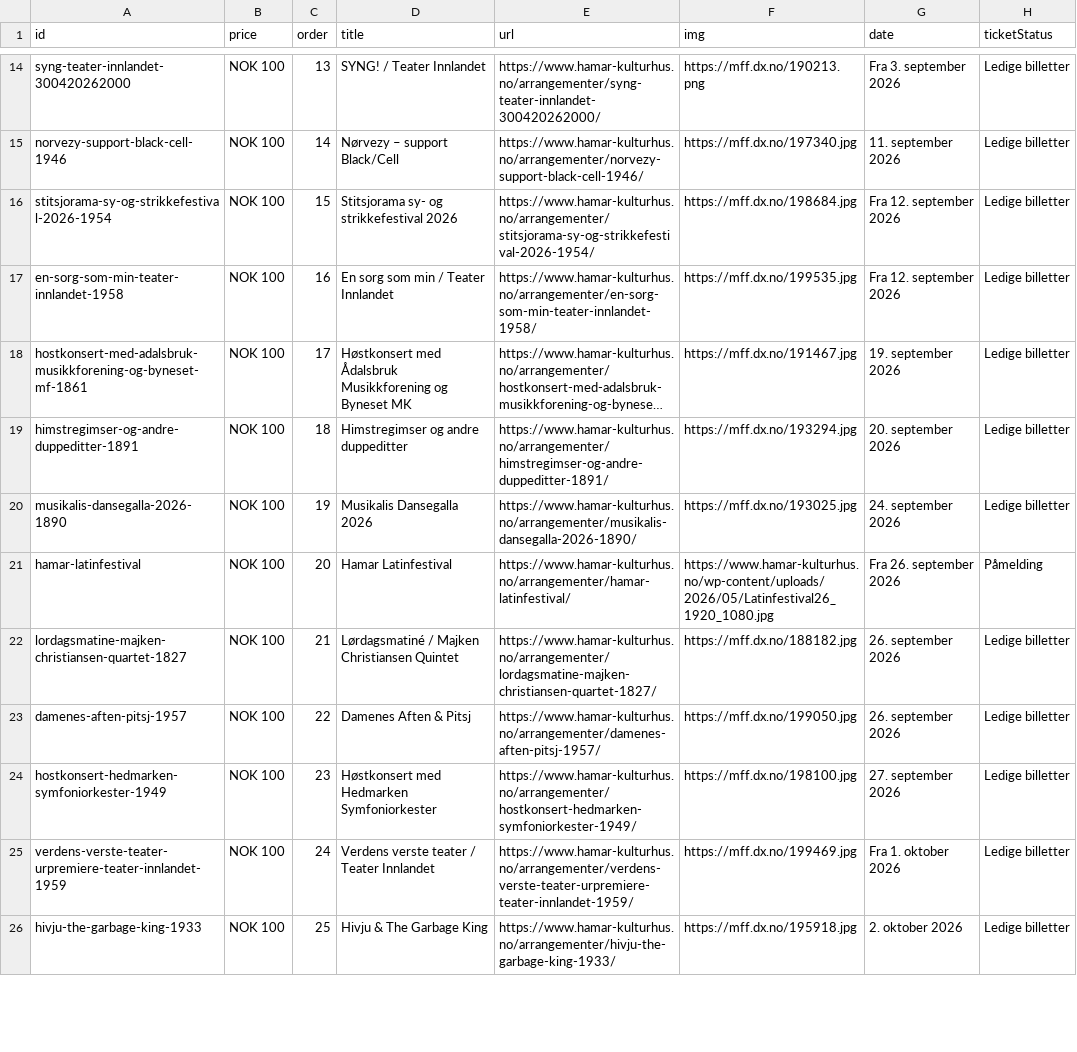
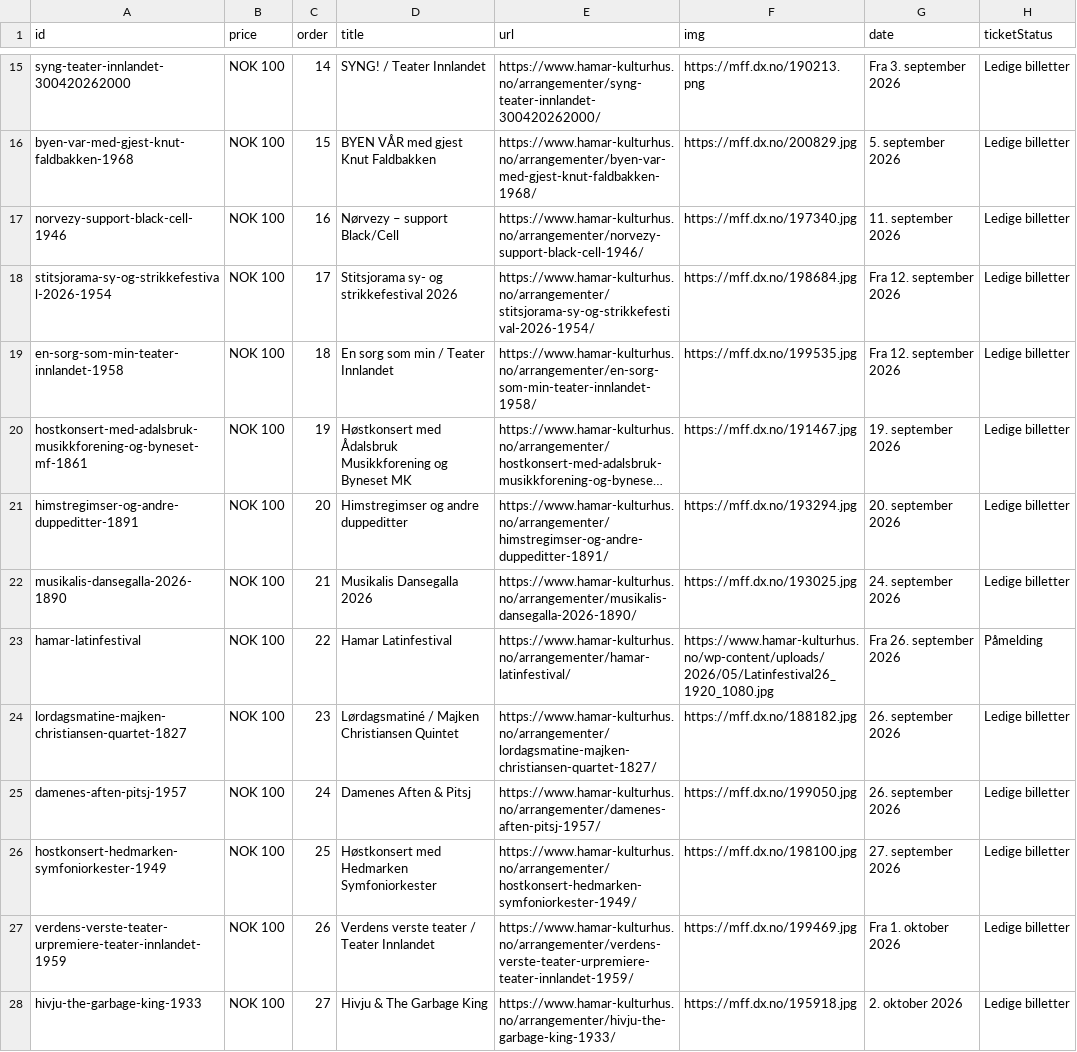
Before and after one commit to opmthomassen/hamar, a CSV file: meta.csv, drawn as a sheet; only a part is shown, gaps mark what is left out; long unchanged cells end in …; addresses are those after the commit; the diff covers the shown part only; the diff names each change by its address in the sheet, - before the commit and + after, or states it on an @@ line.

```diff
--- a/meta.csv
+++ b/meta.csv
-C15 (order): 13
+C15 (order): 14
+row 16: byen-var-med-gjest-knut-faldbakken-1968 | NOK 100 | 15 | BYEN VÅR med gjest Knut Faldbakken | https://www.hamar-kulturhus.no/arrangementer/byen-var-med-gjest-knut-faldbakken-1968/ | https://mff.dx.no/200829.jpg | 5. september 2026 | Ledige billetter
-C17 (order): 14
+C17 (order): 16
-C18 (order): 15
+C18 (order): 17
-C19 (order): 16
+C19 (order): 18
-C20 (order): 17
+C20 (order): 19
-C21 (order): 18
+C21 (order): 20
-C22 (order): 19
+C22 (order): 21
-C23 (order): 20
+C23 (order): 22
-C24 (order): 21
+C24 (order): 23
-C25 (order): 22
+C25 (order): 24
-C26 (order): 23
+C26 (order): 25
-C27 (order): 24
+C27 (order): 26
-C28 (order): 25
+C28 (order): 27
```
Also changed, not shown: 2 added rows, 1 removed row and 42 edited cells elsewhere in this file, google.csv.
